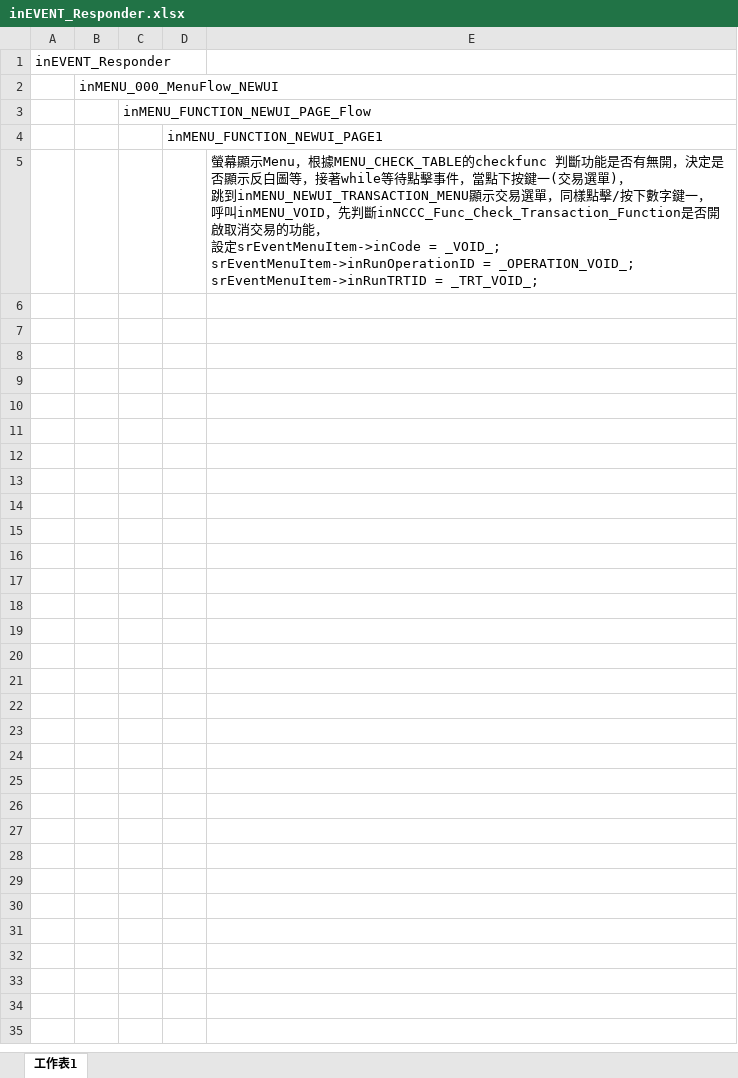
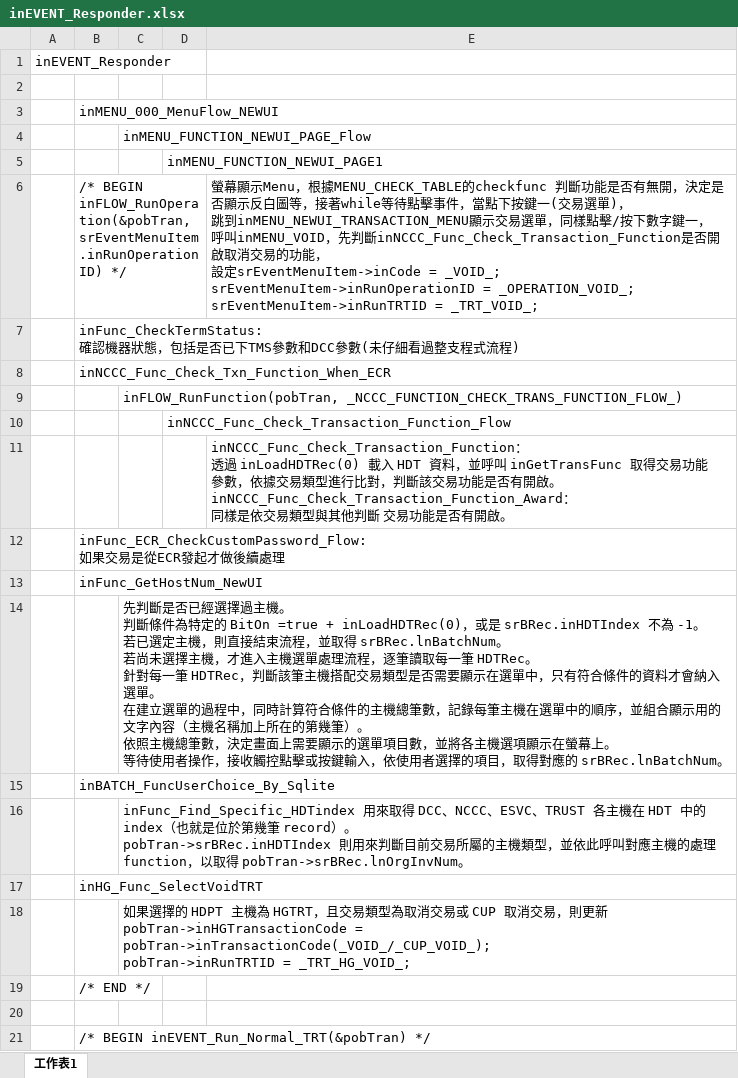
Before and after one commit to adsf0751/CASV3AH-D-019_20251031_1, an Excel workbook: SRC/FlowChart/取消交易/inEVENT_Responder.xlsx, sheet 工作表1, drawn as a sheet; only a part is shown; values as stored, in another font and other column widths than the file's, no borders; addresses are those after the commit; ↵ is a line break in a cell; the diff covers the shown part only; the diff names each change by its address in the sheet, - before the commit and + after, or states it on an @@ line.

Commit message:
進度: 今天看取消交易流程，大致流程已經看完，全寫在inEVENT_Responder， 目前有回去看一下inFunc_GetCardFields_CTLS，針對感應事件查看流程， 卡在針對chip data部分，要詢問看看TagID要看參考文件。

```diff
--- a/SRC/FlowChart/取消交易/inEVENT_Responder.xlsx (sheet 工作表1)
+++ b/SRC/FlowChart/取消交易/inEVENT_Responder.xlsx (sheet 工作表1)
+row 2: (empty)
+row 6:  | /* BEGIN inFLOW_RunOperation(&pobTran, srEventMenuItem.inRunOperationID) */ |  |  | 螢幕顯示Menu，根據MENU_CHECK_TABLE的checkfunc 判斷功能是否有無開，決定是否顯示反白圖等，接著while等待點擊事件，當點下按鍵一(交易選單)， ↵ 跳到inMENU_NEWUI_TRANSACTION_MENU顯示交易選單，同樣點擊/按下數字鍵一， ↵ 呼叫inMENU_VOID，先判斷inNCCC_Func_Check_Transaction_Function是否開啟取消交易的功能， ↵ 設定srEventMenuItem->inCode = _VOID_; ↵ srEventMenuItem->inRunOperationID = _OPERATION_VOID_; ↵ srEventMenuItem->inRunTRTID = _TRT_VOID_;
+row 7:  | inFunc_CheckTermStatus: ↵ 確認機器狀態，包括是否已下TMS參數和DCC參數(未仔細看過整支程式流程)
+row 8:  | inNCCC_Func_Check_Txn_Function_When_ECR
+row 9:  |  | inFLOW_RunFunction(pobTran, _NCCC_FUNCTION_CHECK_TRANS_FUNCTION_FLOW_)
+row 10:  |  |  | inNCCC_Func_Check_Transaction_Function_Flow
-E11: 螢幕顯示Menu，根據MENU_CHECK_TABLE的checkfunc 判斷功能是否有無開，決定是否顯示反白圖等，接著while等待點擊事件，當點下按鍵一(交易選單)， ↵ 跳到inMENU_NEWUI_TRANSACTION_MENU顯示交易選單，同樣點擊/按下數字鍵一， ↵ 呼叫inMENU_VOID，先判斷inNCCC_Func_Check_Transaction_Function是否開啟取消交易的功能， ↵ 設定srEventMenuItem->inCode = _VOID_; ↵ srEventMenuItem->inRunOperationID = _OPERATION_VOID_; ↵ srEventMenuItem->inRunTRTID = _TRT_VOID_;
+E11: inNCCC_Func_Check_Transaction_Function： ↵ 透過 inLoadHDTRec(0) 載入 HDT 資料，並呼叫 inGetTransFunc 取得交易功能參數，依據交易類型進行比對，判斷該交易功能是否有開啟。 ↵ inNCCC_Func_Check_Transaction_Function_Award： ↵ 同樣是依交易類型與其他判斷 交易功能是否有開啟。
+row 12:  | inFunc_ECR_CheckCustomPassword_Flow: ↵ 如果交易是從ECR發起才做後續處理
+row 13:  | inFunc_GetHostNum_NewUI
+row 14:  |  | 先判斷是否已經選擇過主機。 ↵ 判斷條件為特定的 BitOn =true + inLoadHDTRec(0)，或是 srBRec.inHDTIndex 不為 -1。 ↵ 若已選定主機，則直接結束流程，並取得 srBRec.lnBatchNum。 ↵ 若尚未選擇主機，才進入主機選單處理流程，逐筆讀取每一筆 HDTRec。 ↵ 針對每一筆 HDTRec，判斷該筆主機搭配交易類型是否需要顯示在選單中，只有符合條件的資料才會納入選單。 ↵ 在建立選單的過程中，同時計算符合條件的主機總筆數，記錄每筆主機在選單中的順序，並組合顯示用的文字內容（主機名稱加上所在的第幾筆）。 ↵ 依照主機總筆數，決定畫面上需要顯示的選單項目數，並將各主機選項顯示在螢幕上。 ↵ 等待使用者操作，接收觸控點擊或按鍵輸入，依使用者選擇的項目，取得對應的 srBRec.lnBatchNum。
+row 15:  | inBATCH_FuncUserChoice_By_Sqlite
+row 16:  |  | inFunc_Find_Specific_HDTindex 用來取得 DCC、NCCC、ESVC、TRUST 各主機在 HDT 中的 index（也就是位於第幾筆 record）。 ↵ pobTran->srBRec.inHDTIndex 則用來判斷目前交易所屬的主機類型，並依此呼叫對應主機的處理 function，以取得 pobTran->srBRec.lnOrgInvNum。
+row 17:  | inHG_Func_SelectVoidTRT
+row 18:  |  | 如果選擇的 HDPT 主機為 HGTRT，且交易類型為取消交易或 CUP 取消交易，則更新 ↵ pobTran->inHGTransactionCode = pobTran->inTransactionCode(_VOID_/_CUP_VOID_); ↵ pobTran->inRunTRTID = _TRT_HG_VOID_;
+row 19:  | /* END */
+row 20: (empty)
+row 21:  | /* BEGIN inEVENT_Run_Normal_TRT(&pobTran) */
```
Also changed, not shown: 40 added rows elsewhere in this sheet, 4 other files.
